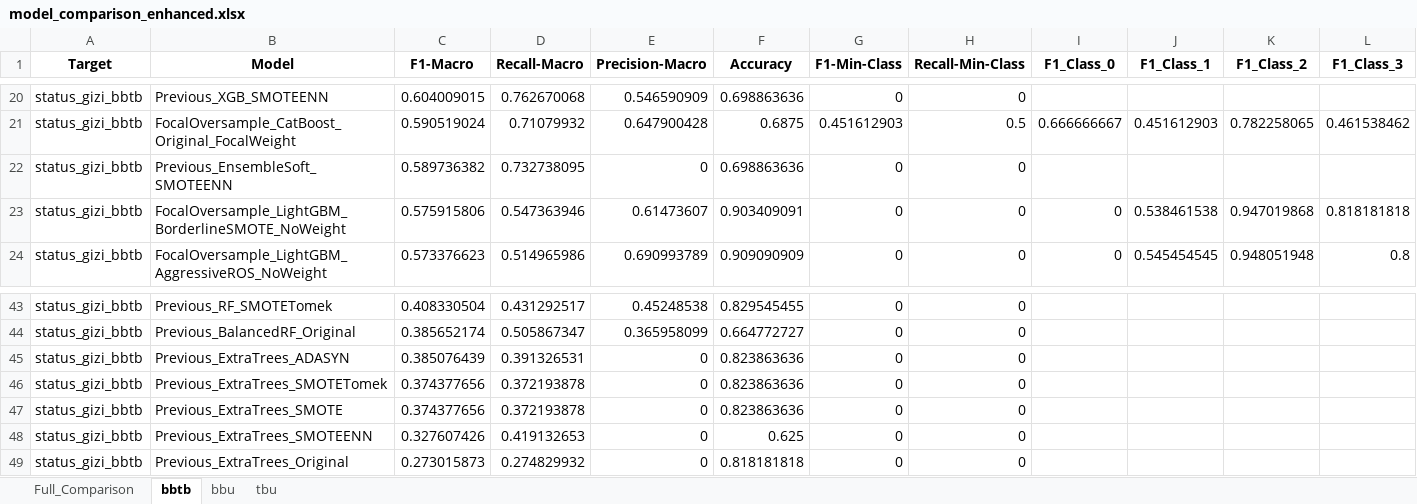
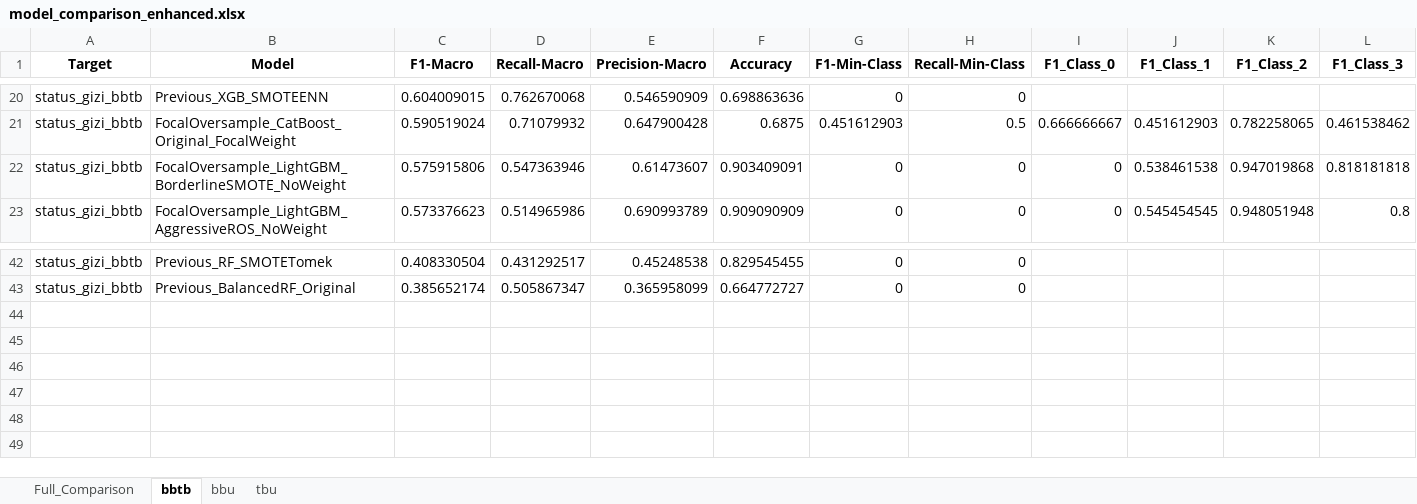
Before and after one commit to AriAnanta/ML-Inno-TA, an Excel workbook: models_enhanced_final/model_comparison_enhanced.xlsx, sheet bbtb, drawn as a sheet; only a part is shown, gaps mark what is left out; values as stored, in another font and other column widths than the file's, no borders; the diff names each change by its address in the sheet, - before the commit and + after, or states it on an @@ line.

```diff
--- a/models_enhanced_final/model_comparison_enhanced.xlsx (sheet bbtb)
+++ b/models_enhanced_final/model_comparison_enhanced.xlsx (sheet bbtb)
-row 22: status_gizi_bbtb | Previous_EnsembleSoft_SMOTEENN | 0.589736382 | 0.732738095 | 0 | 0.698863636 | 0 | 0
-row 45: status_gizi_bbtb | Previous_ExtraTrees_ADASYN | 0.385076439 | 0.391326531 | 0 | 0.823863636 | 0 | 0
-row 46: status_gizi_bbtb | Previous_ExtraTrees_SMOTETomek | 0.374377656 | 0.372193878 | 0 | 0.823863636 | 0 | 0
-row 47: status_gizi_bbtb | Previous_ExtraTrees_SMOTE | 0.374377656 | 0.372193878 | 0 | 0.823863636 | 0 | 0
-row 48: status_gizi_bbtb | Previous_ExtraTrees_SMOTEENN | 0.327607426 | 0.419132653 | 0 | 0.625 | 0 | 0
-row 49: status_gizi_bbtb | Previous_ExtraTrees_Original | 0.273015873 | 0.274829932 | 0 | 0.818181818 | 0 | 0
```
Also changed, not shown: sheet Full_Comparison, sheet tbu, sheet bbu, 9 other files.
